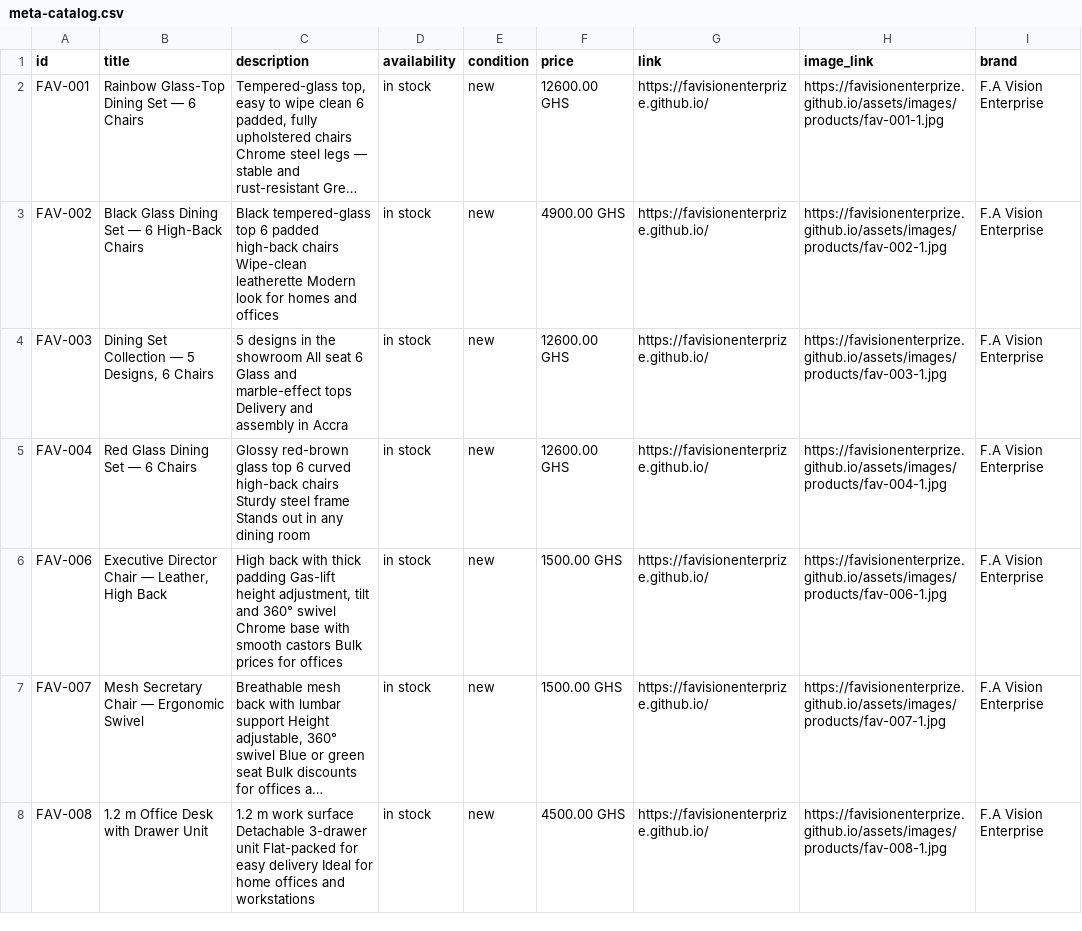
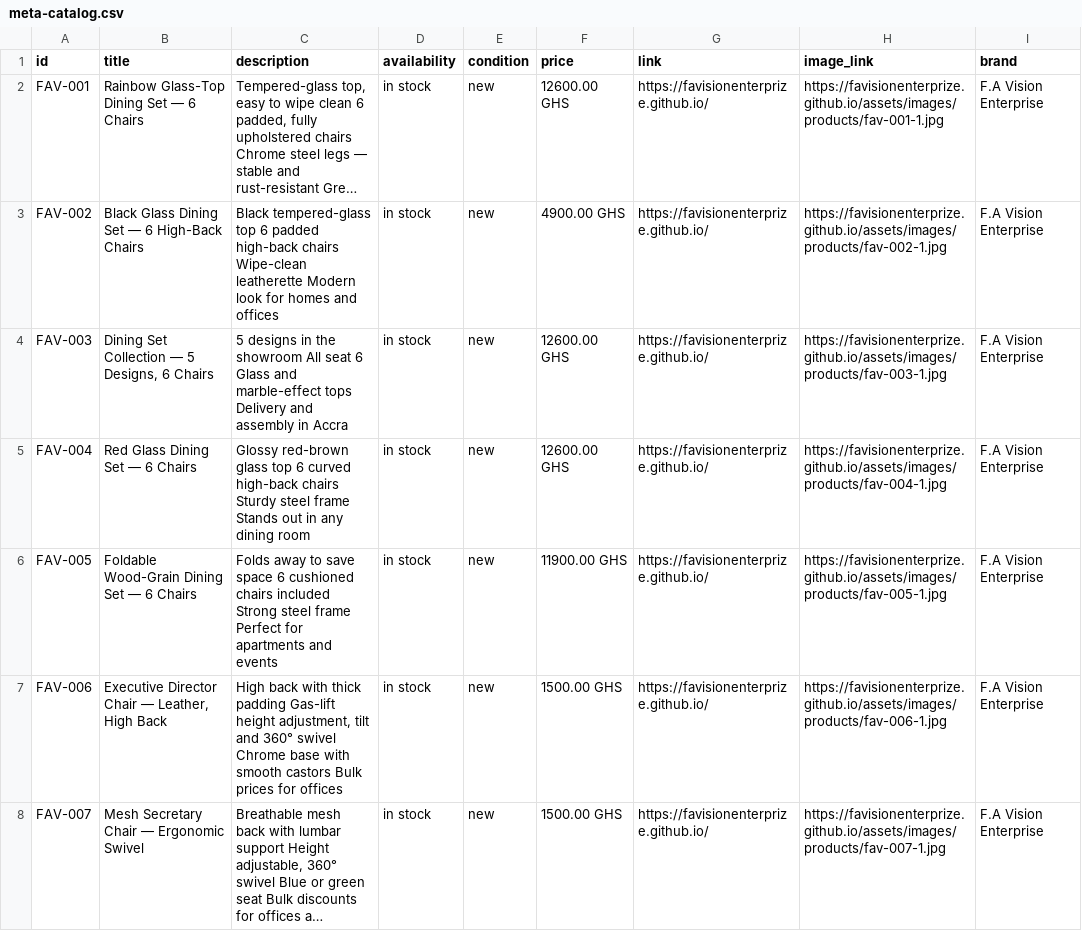
Before and after one commit to AlexanderAwuku/FA-Vision-Enterprise-Furniture-Store, a CSV file: output/meta-catalog.csv, drawn as a sheet; only a part is shown; the shorter side is filled out with more unchanged rows; long unchanged cells end in …; the diff names each change by its address in the sheet, - before the commit and + after, or states it on an @@ line.

```diff
--- a/output/meta-catalog.csv
+++ b/output/meta-catalog.csv
+row 6: FAV-005 | Foldable Wood-Grain Dining Set — 6 Chairs | Folds away to save space 6 cushioned chairs included Strong steel frame Perfect for apartments and events | in stock | new | 11900.00 GHS | https://favisionenterprize.github.io/ | https://favisionenterprize.github.io/assets/images/products/fav-005-1.jpg | F.A Vision Enterprise
```
Also changed, not shown: 1 other file.
